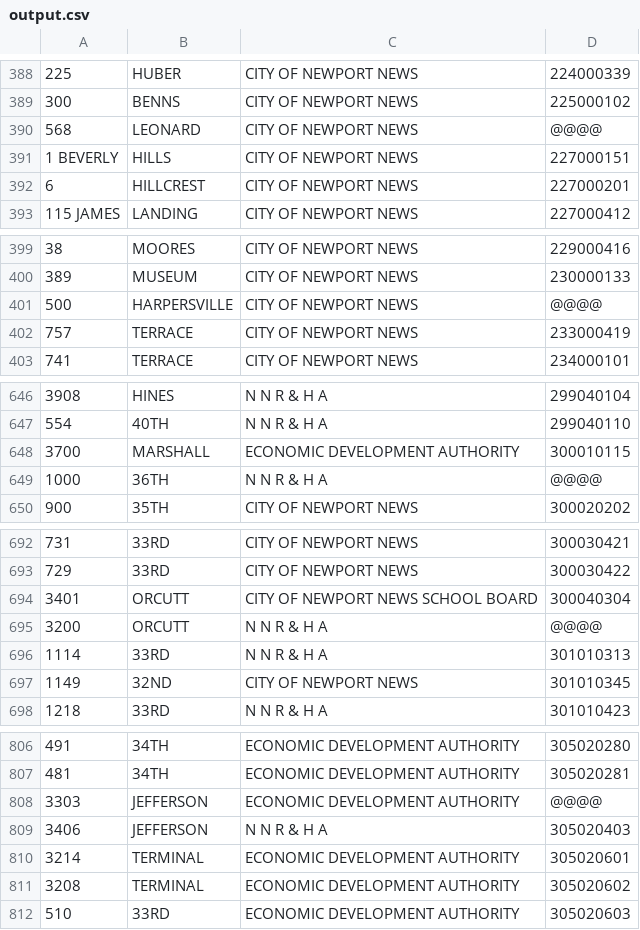
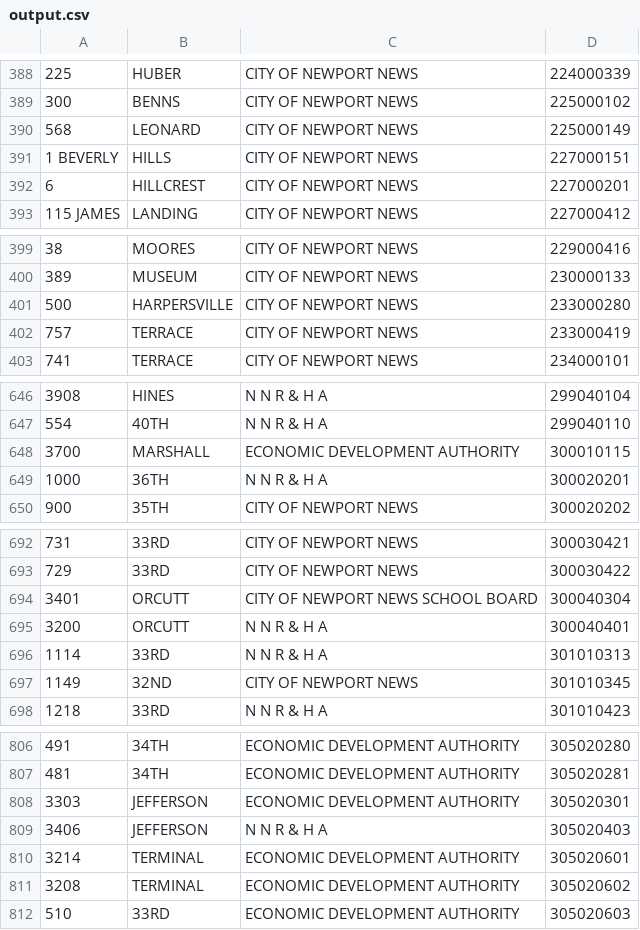
Before and after one commit to Code4HR/NN-city-scraper, a CSV file: output.csv, drawn as a sheet; only a part is shown, gaps mark what is left out; the diff covers the shown part only.

```diff
--- a/output.csv
+++ b/output.csv
@@ -389,3 +389,3 @@
 300,BENNS,CITY OF NEWPORT NEWS,225000102
-568,LEONARD,CITY OF NEWPORT NEWS,@@@@
+568,LEONARD,CITY OF NEWPORT NEWS,225000149
 1 BEVERLY,HILLS,CITY OF NEWPORT NEWS,227000151
@@ -400,3 +400,3 @@
 389,MUSEUM,CITY OF NEWPORT NEWS,230000133
-500,HARPERSVILLE,CITY OF NEWPORT NEWS,@@@@
+500,HARPERSVILLE,CITY OF NEWPORT NEWS,233000280
 757,TERRACE,CITY OF NEWPORT NEWS,233000419
@@ -648,3 +648,3 @@
 3700,MARSHALL,ECONOMIC DEVELOPMENT AUTHORITY,300010115
-1000,36TH,N N R & H A,@@@@
+1000,36TH,N N R & H A,300020201
 900,35TH,CITY OF NEWPORT NEWS,300020202
@@ -694,3 +694,3 @@
 3401,ORCUTT,CITY OF NEWPORT NEWS SCHOOL BOARD,300040304
-3200,ORCUTT,N N R & H A,@@@@
+3200,ORCUTT,N N R & H A,300040401
 1114,33RD,N N R & H A,301010313
@@ -807,3 +807,3 @@
 481,34TH,ECONOMIC DEVELOPMENT AUTHORITY,305020281
-3303,JEFFERSON,ECONOMIC DEVELOPMENT AUTHORITY,@@@@
+3303,JEFFERSON,ECONOMIC DEVELOPMENT AUTHORITY,305020301
 3406,JEFFERSON,N N R & H A,305020403
```
Also changed, not shown: 9 added rows, 9 removed rows and 14 edited cells elsewhere in this file.
